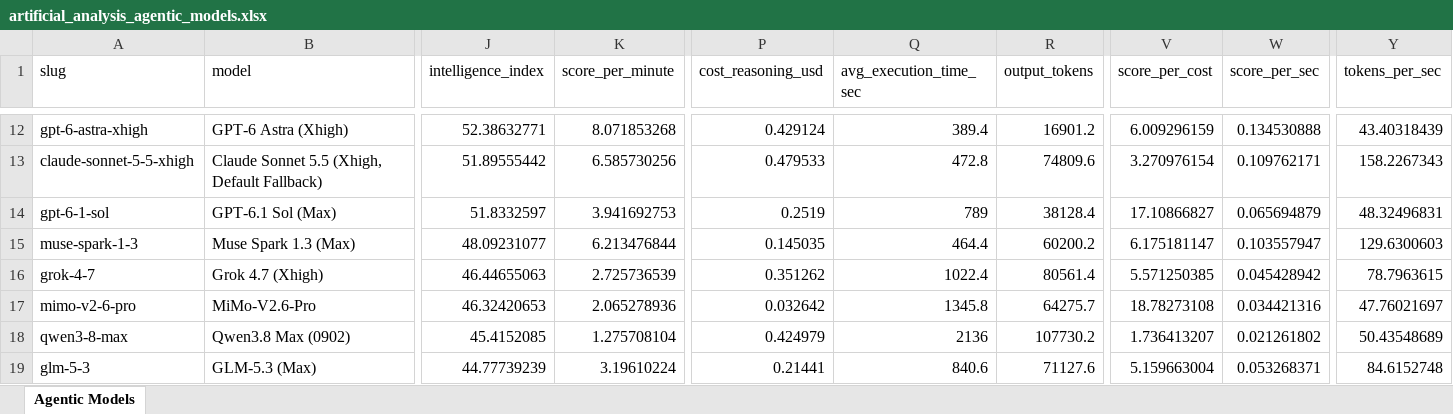
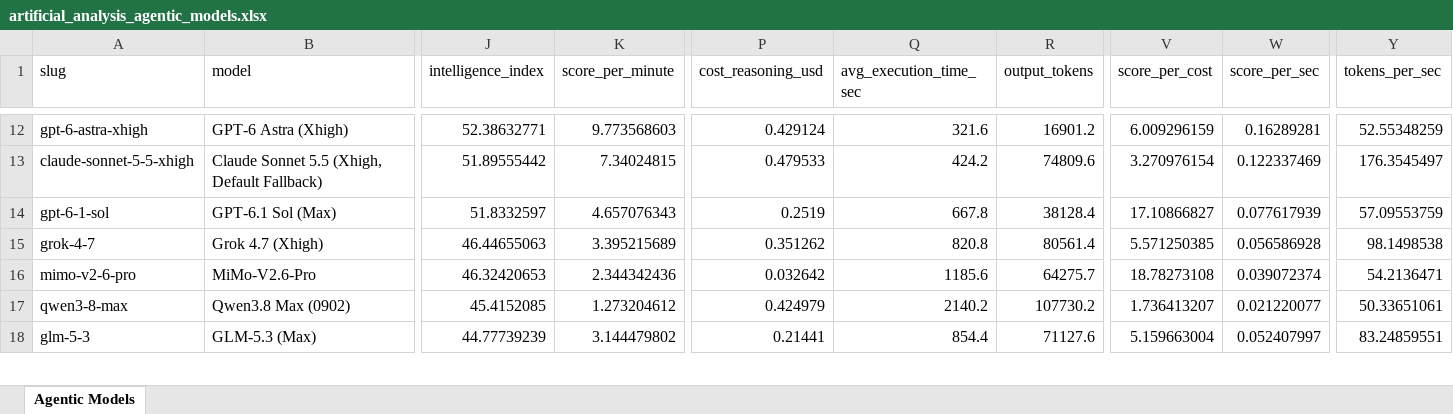
Before and after one commit to ons96/coding-agents-leaderboard, an Excel workbook: data/artificial_analysis_agentic_models.xlsx, sheet Agentic Models, drawn as a sheet; only a part is shown, gaps mark what is left out; values as stored, in another font and other column widths than the file's, no borders; removed rows and columns are numbered as before the commit, all else as after; rows hold the shown columns only; the diff covers the shown part only; the diff names each change by its address in the sheet, - before the commit and + after, or states it on an @@ line.

```diff
--- a/data/artificial_analysis_agentic_models.xlsx (sheet Agentic Models)
+++ b/data/artificial_analysis_agentic_models.xlsx (sheet Agentic Models)
-K12 (score_per_minute): 8.071853268
+K12 (score_per_minute): 9.773568603
-Q12 (avg_execution_time_sec): 389.4
+Q12 (avg_execution_time_sec): 321.6
-W12 (score_per_sec): 0.134530888
+W12 (score_per_sec): 0.16289281
-Y12 (tokens_per_sec): 43.40318439
+Y12 (tokens_per_sec): 52.55348259
-K13 (score_per_minute): 6.585730256
+K13 (score_per_minute): 7.34024815
-Q13 (avg_execution_time_sec): 472.8
+Q13 (avg_execution_time_sec): 424.2
-W13 (score_per_sec): 0.109762171
+W13 (score_per_sec): 0.122337469
-Y13 (tokens_per_sec): 158.2267343
+Y13 (tokens_per_sec): 176.3545497
-K14 (score_per_minute): 3.941692753
+K14 (score_per_minute): 4.657076343
-Q14 (avg_execution_time_sec): 789
+Q14 (avg_execution_time_sec): 667.8
-W14 (score_per_sec): 0.065694879
+W14 (score_per_sec): 0.077617939
-Y14 (tokens_per_sec): 48.32496831
+Y14 (tokens_per_sec): 57.09553759
-row 15: muse-spark-1-3 | Muse Spark 1.3 (Max) | 48.09231077 | 6.213476844 | 0.145035 | 464.4 | 60200.2 | 6.175181147 | 0.103557947 | 129.6300603
-K15 (score_per_minute): 2.725736539
+K15 (score_per_minute): 3.395215689
-Q15 (avg_execution_time_sec): 1022.4
+Q15 (avg_execution_time_sec): 820.8
-W15 (score_per_sec): 0.045428942
+W15 (score_per_sec): 0.056586928
-Y15 (tokens_per_sec): 78.7963615
+Y15 (tokens_per_sec): 98.1498538
-K16 (score_per_minute): 2.065278936
+K16 (score_per_minute): 2.344342436
-Q16 (avg_execution_time_sec): 1345.8
+Q16 (avg_execution_time_sec): 1185.6
-W16 (score_per_sec): 0.034421316
+W16 (score_per_sec): 0.039072374
-Y16 (tokens_per_sec): 47.76021697
+Y16 (tokens_per_sec): 54.2136471
-K17 (score_per_minute): 1.275708104
+K17 (score_per_minute): 1.273204612
-Q17 (avg_execution_time_sec): 2136
+Q17 (avg_execution_time_sec): 2140.2
-W17 (score_per_sec): 0.021261802
+W17 (score_per_sec): 0.021220077
-Y17 (tokens_per_sec): 50.43548689
+Y17 (tokens_per_sec): 50.33651061
-K18 (score_per_minute): 3.19610224
+K18 (score_per_minute): 3.144479802
-Q18 (avg_execution_time_sec): 840.6
+Q18 (avg_execution_time_sec): 854.4
-W18 (score_per_sec): 0.053268371
+W18 (score_per_sec): 0.052407997
-Y18 (tokens_per_sec): 84.6152748
+Y18 (tokens_per_sec): 83.24859551
```
Also changed, not shown: 2 added rows, 2 removed rows and 73 edited cells elsewhere in this sheet, data/artificial_analysis_coding_agents.xlsx, 14 other files.
